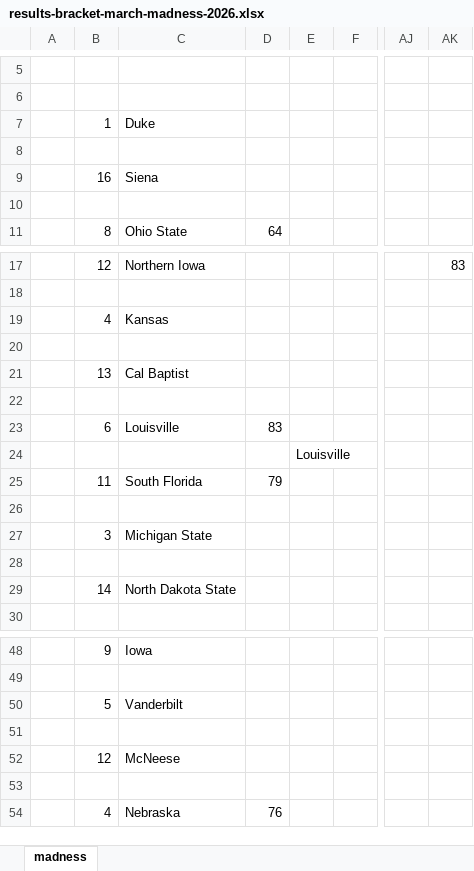
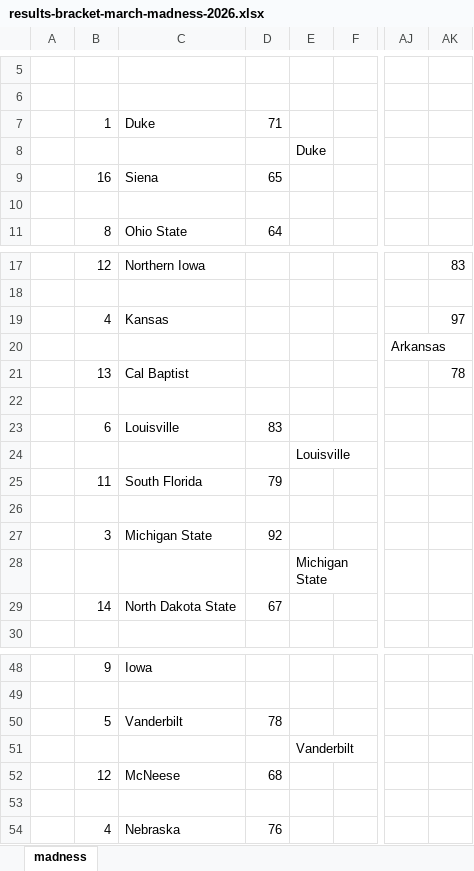
Before and after one commit to JJEW22/JJEW22.github.io, an Excel workbook: static/marchMadness/2026/results-bracket-march-madness-2026.xlsx, sheet madness, drawn as a sheet; only a part is shown, gaps mark what is left out; values as stored, in another font and other column widths than the file's, no borders; the diff names each change by its address in the sheet, - before the commit and + after, or states it on an @@ line.

```diff
--- a/static/marchMadness/2026/results-bracket-march-madness-2026.xlsx (sheet madness)
+++ b/static/marchMadness/2026/results-bracket-march-madness-2026.xlsx (sheet madness)
-D7: (empty)
+D7: 71
-E8: (empty)
+E8: Duke
-D9: (empty)
+D9: 65
-AK19: (empty)
+AK19: 97
-AJ20: (empty)
+AJ20: Arkansas
-AK21: (empty)
+AK21: 78
-D27: (empty)
+D27: 92
-E28: (empty)
+E28: Michigan State
-D29: (empty)
+D29: 67
-D50: (empty)
+D50: 78
-E51: (empty)
+E51: Vanderbilt
-D52: (empty)
+D52: 68
```
Also changed, not shown: 1 other file.
